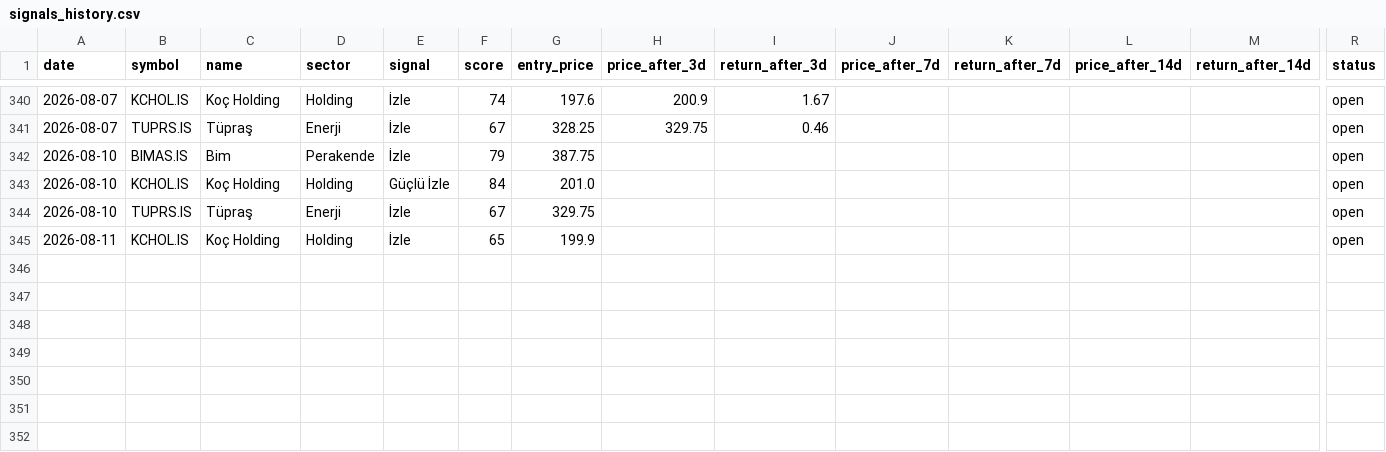
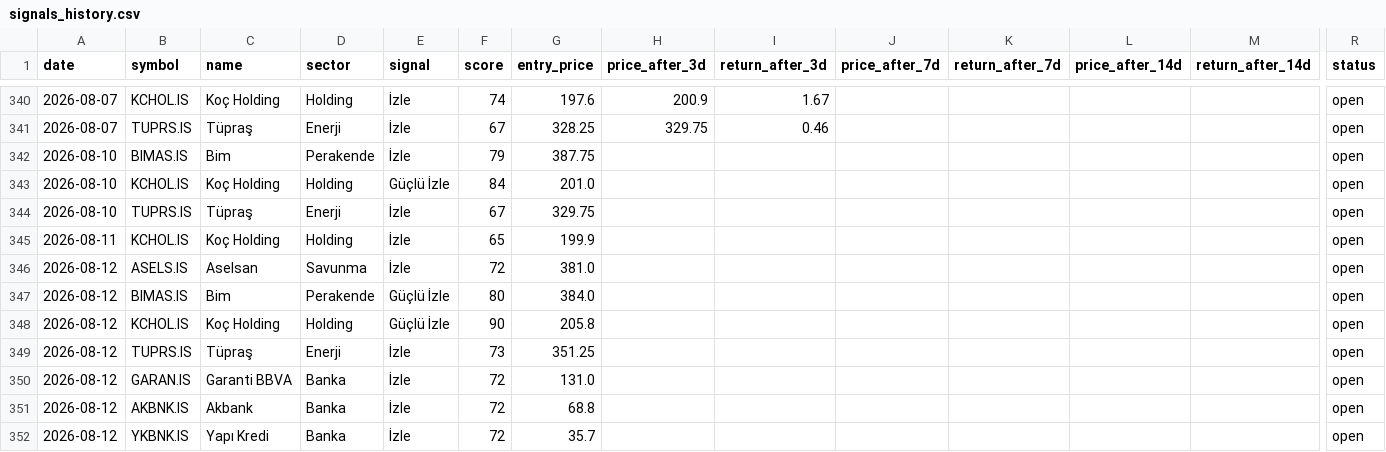
Before and after one commit to semreerol/BistTraderBot, a CSV file: data/signals_history.csv, drawn as a sheet; only a part is shown, gaps mark what is left out; rows hold the shown columns only; the diff names each change by its address in the sheet, - before the commit and + after, or states it on an @@ line.

```diff
--- a/data/signals_history.csv
+++ b/data/signals_history.csv
+row 346: 2026-08-12 | ASELS.IS | Aselsan | Savunma | İzle | 72 | 381.0 |  |  |  |  |  |  | open
+row 347: 2026-08-12 | BIMAS.IS | Bim | Perakende | Güçlü İzle | 80 | 384.0 |  |  |  |  |  |  | open
+row 348: 2026-08-12 | KCHOL.IS | Koç Holding | Holding | Güçlü İzle | 90 | 205.8 |  |  |  |  |  |  | open
+row 349: 2026-08-12 | TUPRS.IS | Tüpraş | Enerji | İzle | 73 | 351.25 |  |  |  |  |  |  | open
+row 350: 2026-08-12 | GARAN.IS | Garanti BBVA | Banka | İzle | 72 | 131.0 |  |  |  |  |  |  | open
+row 351: 2026-08-12 | AKBNK.IS | Akbank | Banka | İzle | 72 | 68.8 |  |  |  |  |  |  | open
+row 352: 2026-08-12 | YKBNK.IS | Yapı Kredi | Banka | İzle | 72 | 35.7 |  |  |  |  |  |  | open
```
